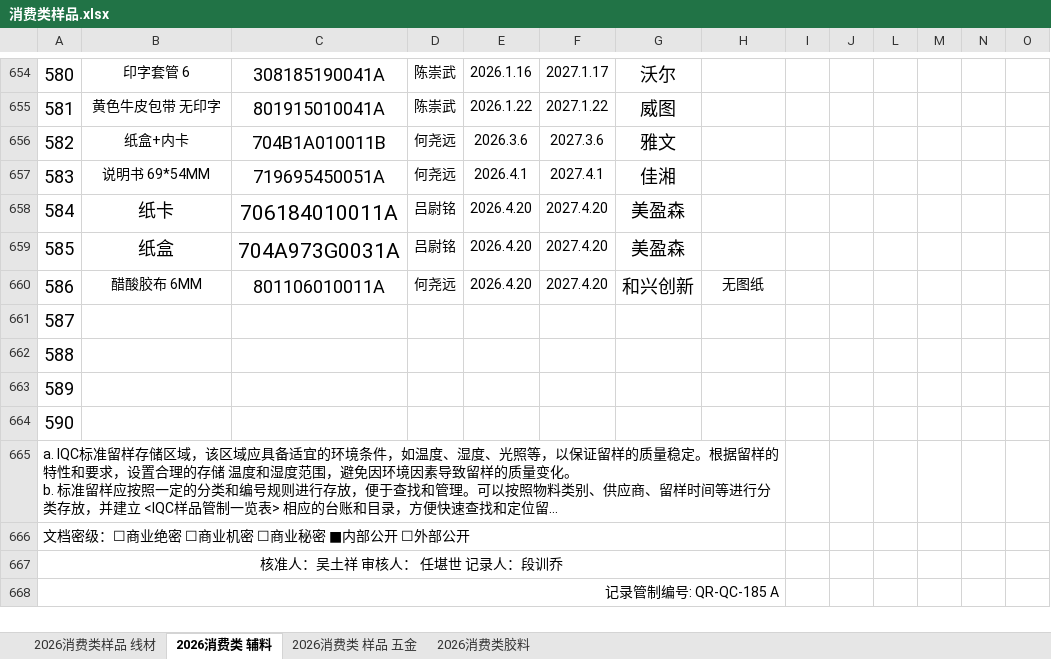
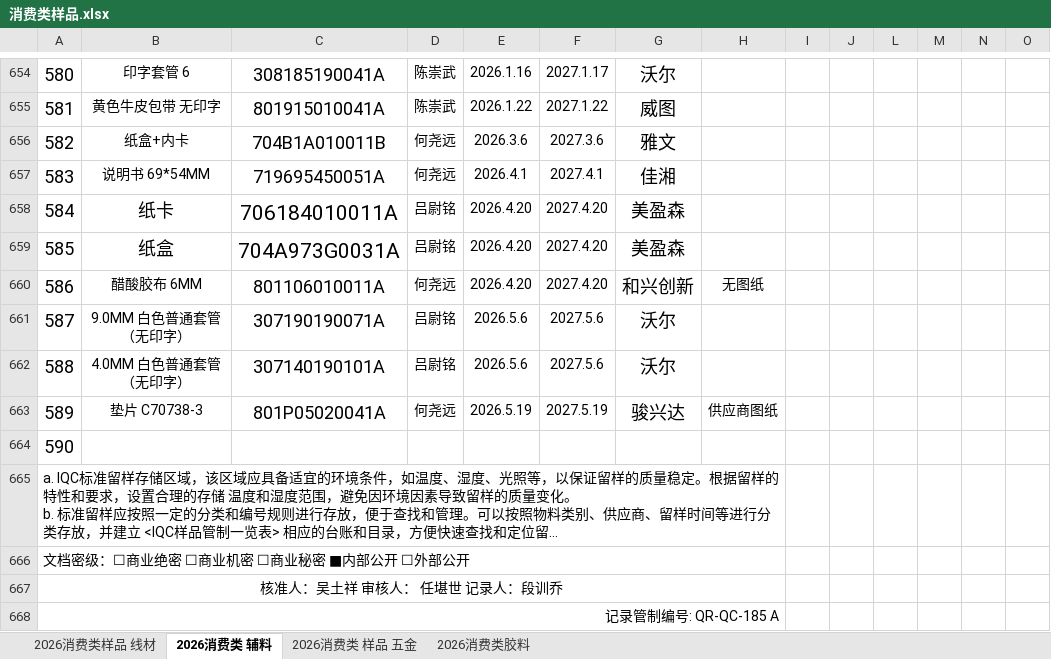
Before and after one commit to uiqc/uiqc.github.io, an Excel workbook: excel/消费类样品.xlsx, sheet 2026消费类 辅料, drawn as a sheet; only a part is shown, gaps mark what is left out; long unchanged cells end in …; values as stored, in another font and other column widths than the file's, no borders; charts and pictures not drawn; removed rows and columns are numbered as before the commit, all else as after; rows hold the shown columns only; the diff names each change by its address in the sheet, - before the commit and + after, or states it on an @@ line.

```diff
--- a/excel/消费类样品.xlsx (sheet 2026消费类 辅料)
+++ b/excel/消费类样品.xlsx (sheet 2026消费类 辅料)
-row 661: 587
-row 662: 588
-row 663: 589
+row 661: 587 | 9.0MM 白色普通套管 （无印字） | 307190190071A | 吕尉铭 | 2026.5.6 | 2027.5.6 | 沃尔
+row 662: 588 | 4.0MM 白色普通套管（无印字） | 307140190101A | 吕尉铭 | 2026.5.6 | 2027.5.6 | 沃尔
+row 663: 589 | 垫片 C70738-3 | 801P05020041A | 何尧远 | 2026.5.19 | 2027.5.19 | 骏兴达 | 供应商图纸
```
Also changed, not shown: sheet 2026消费类 样品 五金, sheet 2026消费类胶料, sheet 2026消费类样品 线材.
